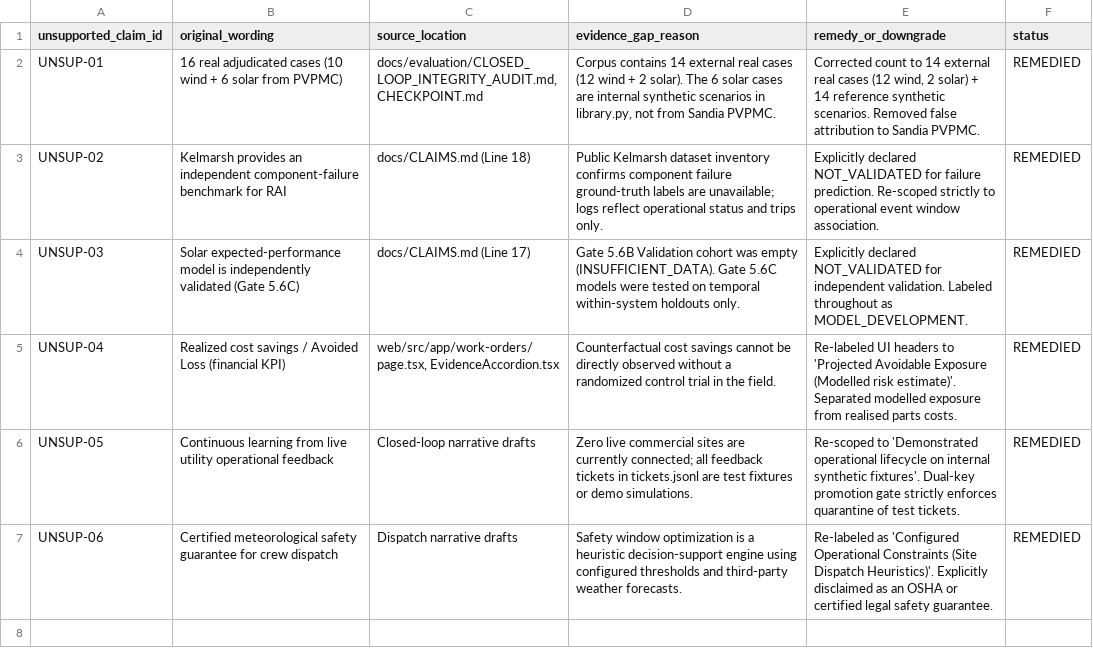
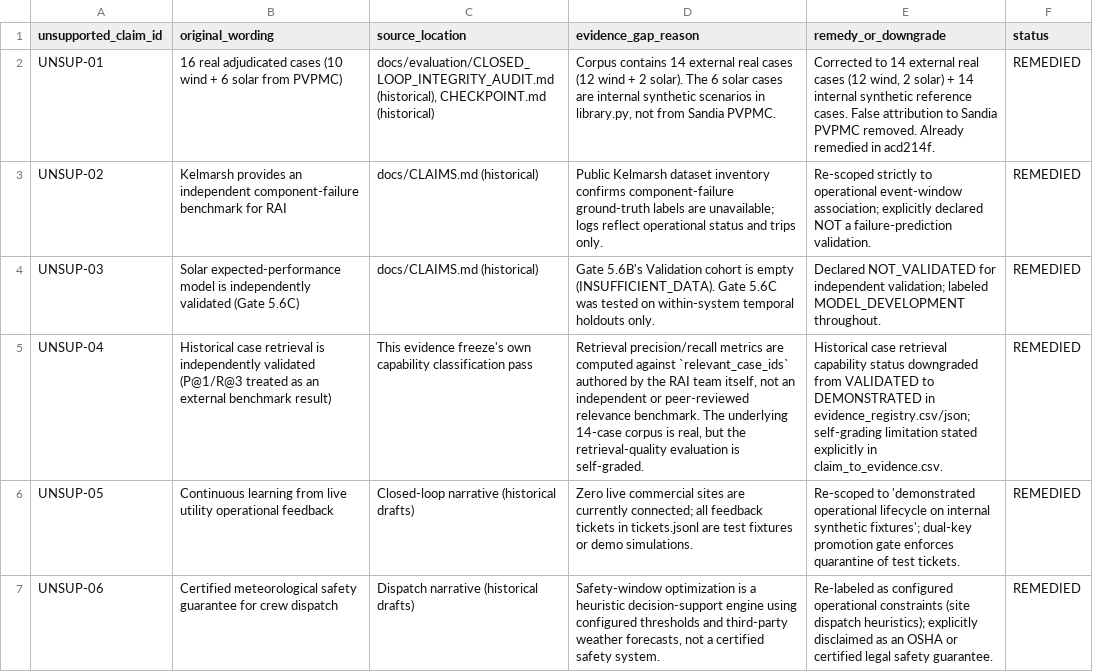
Before and after one commit to Krishna-Modi12/RAI, a CSV file: artifacts/evaluation/evidence_freeze/unsupported_claims.csv, drawn as a sheet; the diff names each change by its address in the sheet, - before the commit and + after, or states it on an @@ line.

```diff
--- a/artifacts/evaluation/evidence_freeze/unsupported_claims.csv
+++ b/artifacts/evaluation/evidence_freeze/unsupported_claims.csv
-C2 (source_location): docs/evaluation/CLOSED_LOOP_INTEGRITY_AUDIT.md, CHECKPOINT.md
+C2 (source_location): docs/evaluation/CLOSED_LOOP_INTEGRITY_AUDIT.md (historical), CHECKPOINT.md (historical)
-E2 (remedy_or_downgrade): Corrected count to 14 external real cases (12 wind, 2 solar) + 14 reference synthetic scenarios. Removed false attribution to Sandia PVPMC.
+E2 (remedy_or_downgrade): Corrected to 14 external real cases (12 wind, 2 solar) + 14 internal synthetic reference cases. False attribution to Sandia PVPMC removed. Already remedied in acd214f.
-C3 (source_location): docs/CLAIMS.md (Line 18)
+C3 (source_location): docs/CLAIMS.md (historical)
-D3 (evidence_gap_reason): …inventory confirms component failure ground-truth labels…
+D3 (evidence_gap_reason): …inventory confirms component-failure ground-truth labels…
-E3 (remedy_or_downgrade): Explicitly declared NOT_VALIDATED for failure prediction. Re-scoped strictly to operational event window association.
+E3 (remedy_or_downgrade): Re-scoped strictly to operational event-window association; explicitly declared NOT a failure-prediction validation.
-C4 (source_location): docs/CLAIMS.md (Line 17)
+C4 (source_location): docs/CLAIMS.md (historical)
-D4 (evidence_gap_reason): Gate 5.6B Validation cohort was empty (INSUFFICIENT_DATA). Gate 5.6C models were tested on temporal within-system holdouts only.
+D4 (evidence_gap_reason): Gate 5.6B's Validation cohort is empty (INSUFFICIENT_DATA). Gate 5.6C was tested on within-system temporal holdouts only.
-E4 (remedy_or_downgrade): Explicitly declared NOT_VALIDATED for independent validation. Labeled throughout as MODEL_DEVELOPMENT.
+E4 (remedy_or_downgrade): Declared NOT_VALIDATED for independent validation; labeled MODEL_DEVELOPMENT throughout.
-B5 (original_wording): Realized cost savings / Avoided Loss (financial KPI)
+B5 (original_wording): Historical case retrieval is independently validated (P@1/R@3 treated as an external benchmark result)
-C5 (source_location): web/src/app/work-orders/page.tsx, EvidenceAccordion.tsx
+C5 (source_location): This evidence freeze's own capability classification pass
-D5 (evidence_gap_reason): Counterfactual cost savings cannot be directly observed without a randomized control trial in the field.
+D5 (evidence_gap_reason): Retrieval precision/recall metrics are computed against `relevant_case_ids` authored by the RAI team itself, not an independent or peer-reviewed relevance benchmark. The underlying 14-case corpus is real, but the retrieval-quality evaluation is self-graded.
-E5 (remedy_or_downgrade): Re-labeled UI headers to 'Projected Avoidable Exposure (Modelled risk estimate)'. Separated modelled exposure from realised parts costs.
+E5 (remedy_or_downgrade): Historical case retrieval capability status downgraded from VALIDATED to DEMONSTRATED in evidence_registry.csv/json; self-grading limitation stated explicitly in claim_to_evidence.csv.
-C6 (source_location): Closed-loop narrative drafts
+C6 (source_location): Closed-loop narrative (historical drafts)
-E6 (remedy_or_downgrade): Re-scoped to 'Demonstrated operational lifecycle on internal synthetic fixtures'. Dual-key promotion gate strictly enforces quarantine…
+E6 (remedy_or_downgrade): Re-scoped to 'demonstrated operational lifecycle on internal synthetic fixtures'; dual-key promotion gate enforces quarantine…
-C7 (source_location): Dispatch narrative drafts
+C7 (source_location): Dispatch narrative (historical drafts)
-D7 (evidence_gap_reason): Safety window optimization is a heuristic decision-support engine using configured thresholds and third-party weather forecasts.
+D7 (evidence_gap_reason): Safety-window optimization is a heuristic decision-support engine using configured thresholds and third-party weather forecasts, not a certified safety system.
-E7 (remedy_or_downgrade): Re-labeled as 'Configured Operational Constraints (Site Dispatch Heuristics)'. Explicitly disclaimed as…
+E7 (remedy_or_downgrade): Re-labeled as configured operational constraints (site dispatch heuristics); explicitly disclaimed as…
```
Also changed, not shown: artifacts/evaluation/evidence_freeze/claim_to_evidence.csv, 20 other files.
